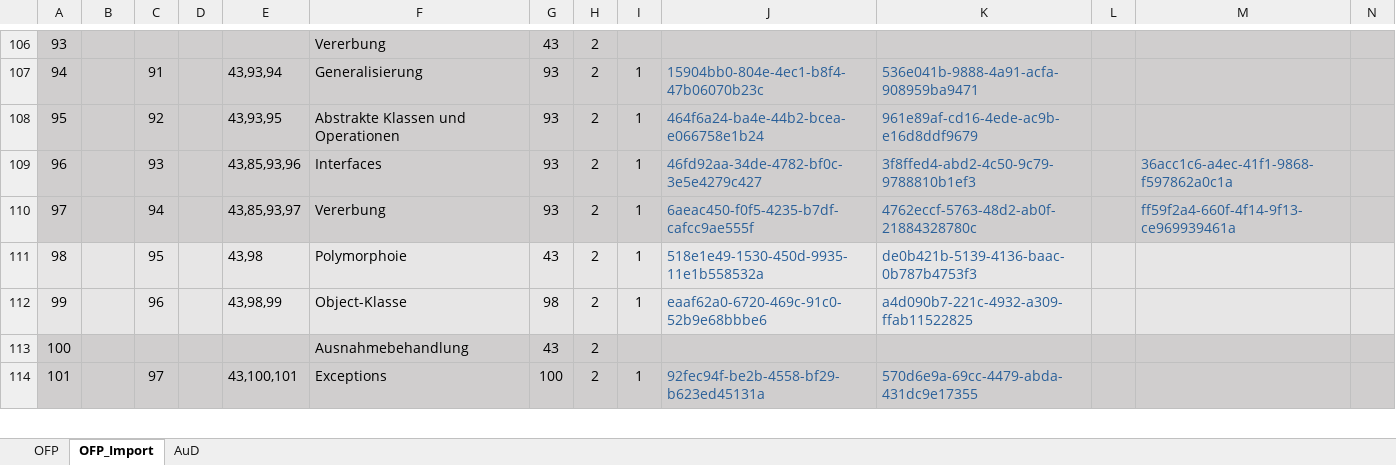
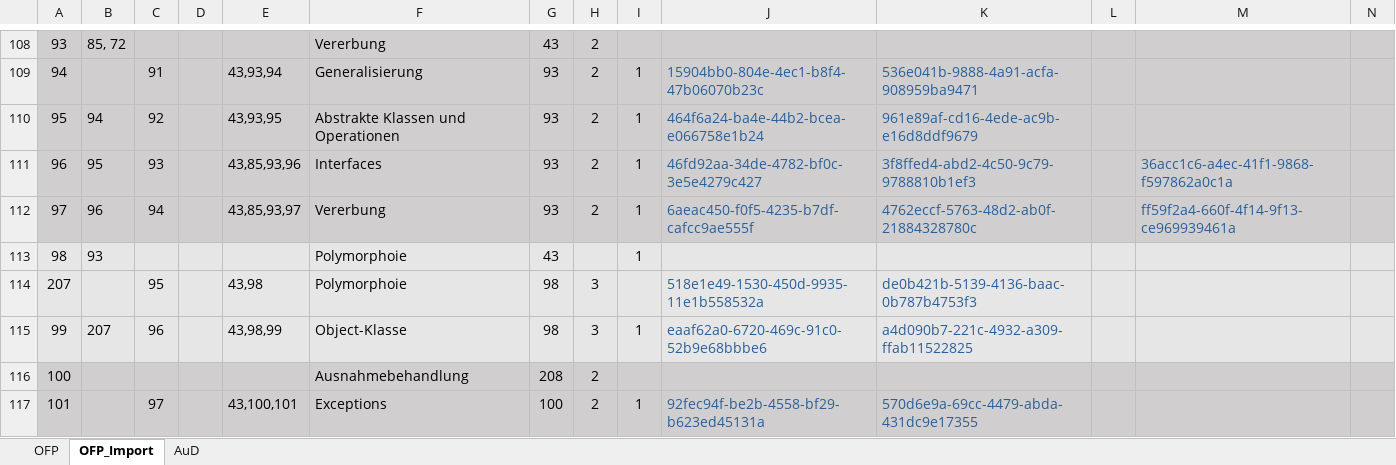
Before and after one commit to Timk46/ProTraHelper, an Excel workbook: server_nestjs/src/storage/Kompetenzraster.xlsx, sheet OFP_Import, drawn as a sheet; only a part is shown, gaps mark what is left out; values as stored, in another font and other column widths than the file's, no borders; addresses are those after the commit; rows hold the shown columns only; the diff covers the shown part only; the diff names each change by its address in the sheet, - before the commit and + after, or states it on an @@ line.

```diff
--- a/server_nestjs/src/storage/Kompetenzraster.xlsx (sheet OFP_Import)
+++ b/server_nestjs/src/storage/Kompetenzraster.xlsx (sheet OFP_Import)
-B108: (empty)
+B108: 85, 72
-B110: (empty)
+B110: 94
-B111: (empty)
+B111: 95
-B112: (empty)
+B112: 96
-B113: (empty)
+B113: 93
-C113: 95
+C113: (empty)
-E113: 43,98
+E113: (empty)
-H113: 2
+H113: (empty)
-J113: 518e1e49-1530-450d-9935-11e1b558532a
+J113: (empty)
-K113: de0b421b-5139-4136-baac-0b787b4753f3
+K113: (empty)
+row 114: 207 |  | 95 |  | 43,98 | Polymorphoie | 98 | 3 |  | 518e1e49-1530-450d-9935-11e1b558532a | de0b421b-5139-4136-baac-0b787b4753f3
-B115: (empty)
+B115: 207
-H115: 2
+H115: 3
-G116: 43
+G116: 208
```
Also changed, not shown: 6 added rows, 3 removed rows and 105 edited cells elsewhere in this sheet, server_nestjs/src/storage/programmieraufgaben_JACK_SOSE23_WORKSHOP_WISE2324.xlsx, 1 other file.
